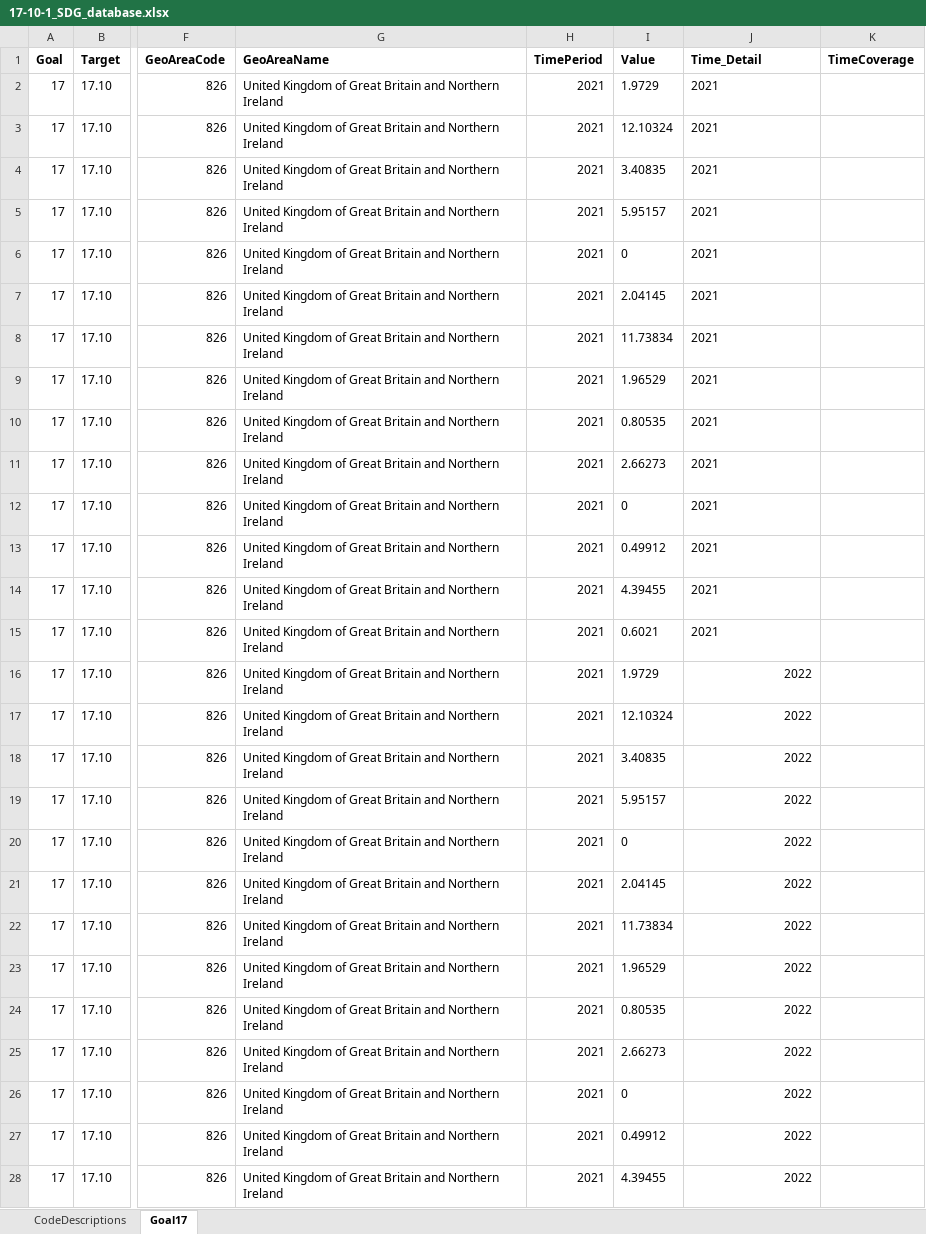
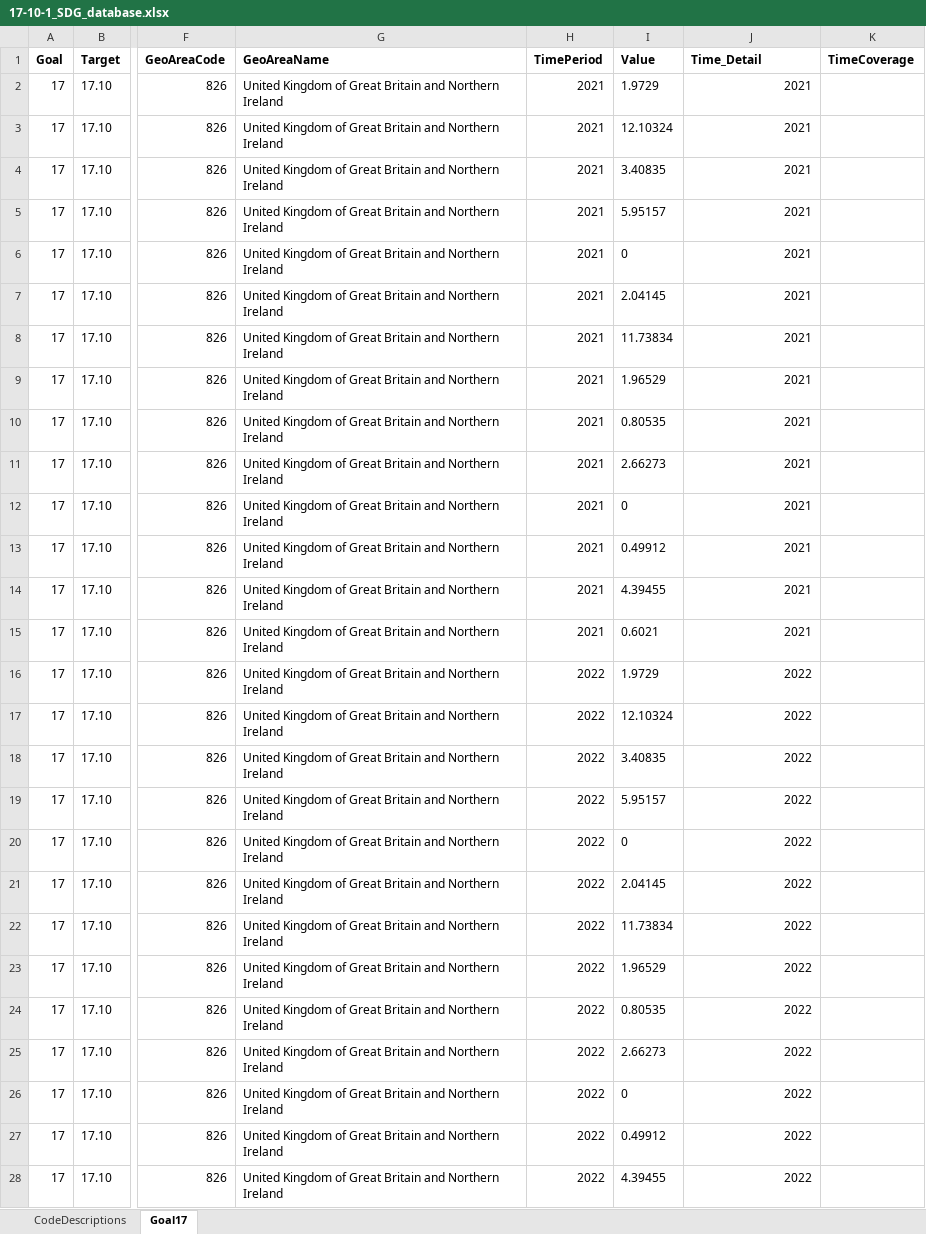
Before and after one commit to ONSdigital/sdg_data_updates, an Excel workbook: 17-10-1/Example_Input/17-10-1_SDG_database.xlsx, sheet Goal17, drawn as a sheet; only a part is shown, gaps mark what is left out; values as stored, in another font and other column widths than the file's, no borders; the diff covers the shown part only; the diff names each change by its address in the sheet, - before the commit and + after, or states it on an @@ line.

```diff
--- a/17-10-1/Example_Input/17-10-1_SDG_database.xlsx (sheet Goal17)
+++ b/17-10-1/Example_Input/17-10-1_SDG_database.xlsx (sheet Goal17)
-J2:J15 alignment: left
+J2:J15 alignment: right
-H16:H28 (TimePeriod): 2021
+H16:H28 (TimePeriod): 2022
```
Also changed, not shown: 1 edited cell elsewhere in this sheet, 6 other files.
